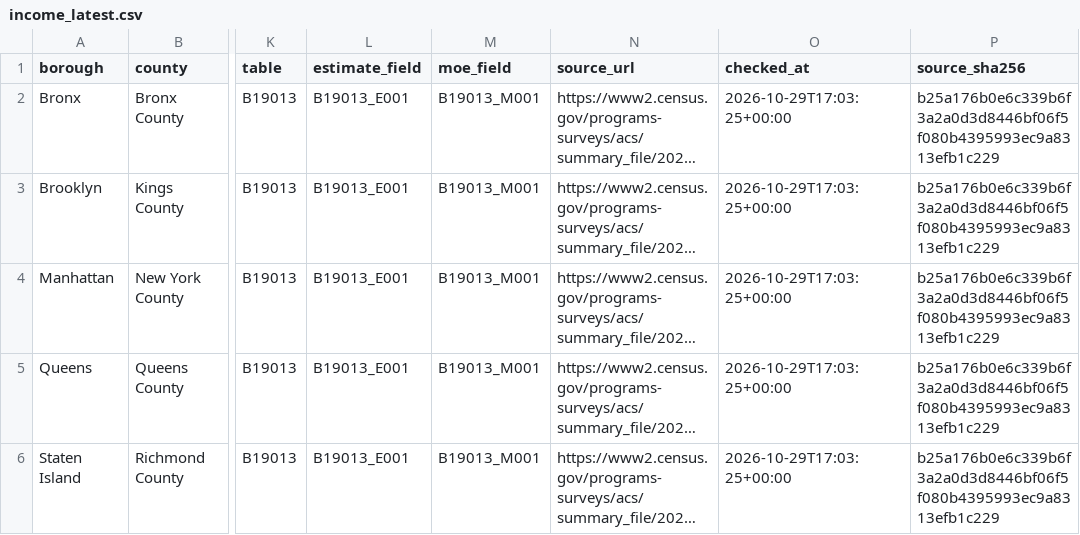
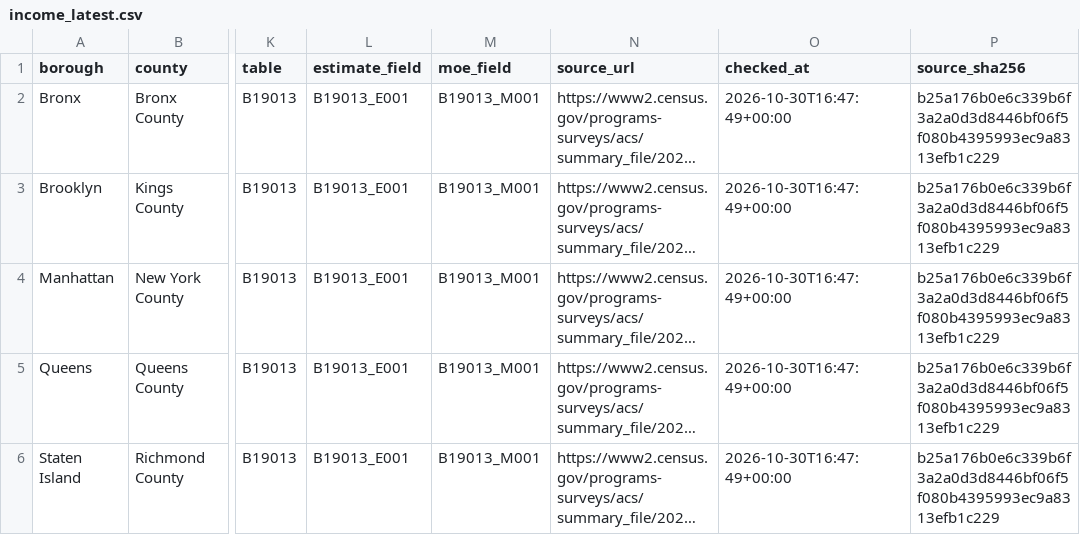
Before and after one commit to Roo100/NYC-political-demographic-map, a CSV file: data/income_latest.csv, drawn as a sheet; only a part is shown, gaps mark what is left out; long unchanged cells end in …; the diff names each change by its address in the sheet, - before the commit and + after, or states it on an @@ line.

```diff
--- a/data/income_latest.csv
+++ b/data/income_latest.csv
-O2:O6 (checked_at): 2026-10-29T17:03:25+00:00
+O2:O6 (checked_at): 2026-10-30T16:47:49+00:00
```
Also changed, not shown: 1 other file.
